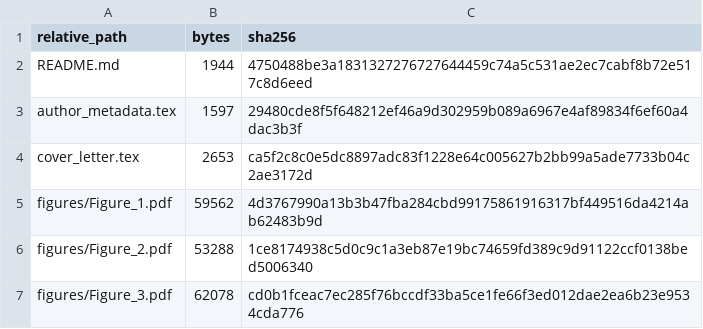
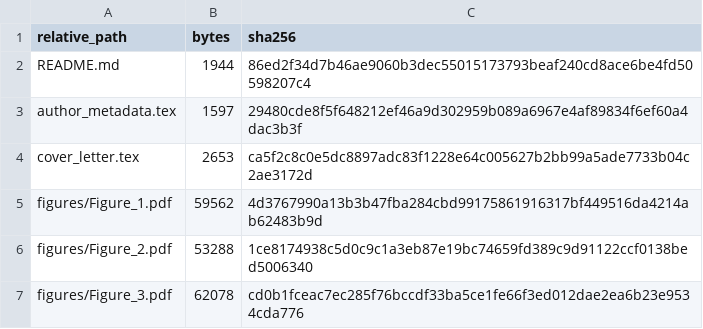
Before and after one commit to Fytap/agrispec-vlm-reproducibility, a TSV file: release_manifests/overleaf_manifest_sha256.tsv, drawn as a sheet; only a part is shown.

```diff
--- a/release_manifests/overleaf_manifest_sha256.tsv
+++ b/release_manifests/overleaf_manifest_sha256.tsv
@@ -1,3 +1,3 @@
 "relative_path"	"bytes"	"sha256"
-"README.md"	"1944"	"4750488be3a1831327276727644459c74a5c531ae2ec7cabf8b72e517c8d6eed"
+"README.md"	"1944"	"86ed2f34d7b46ae9060b3dec55015173793beaf240cd8ace6be4fd50598207c4"
 "author_metadata.tex"	"1597"	"29480cde8f5f648212ef46a9d302959b089a6967e4af89834f6ef60a4dac3b3f"
```
Also changed, not shown: release_manifests/bundle_manifest_sha256.tsv, repository_manifest_sha256.tsv, 12 other files.
